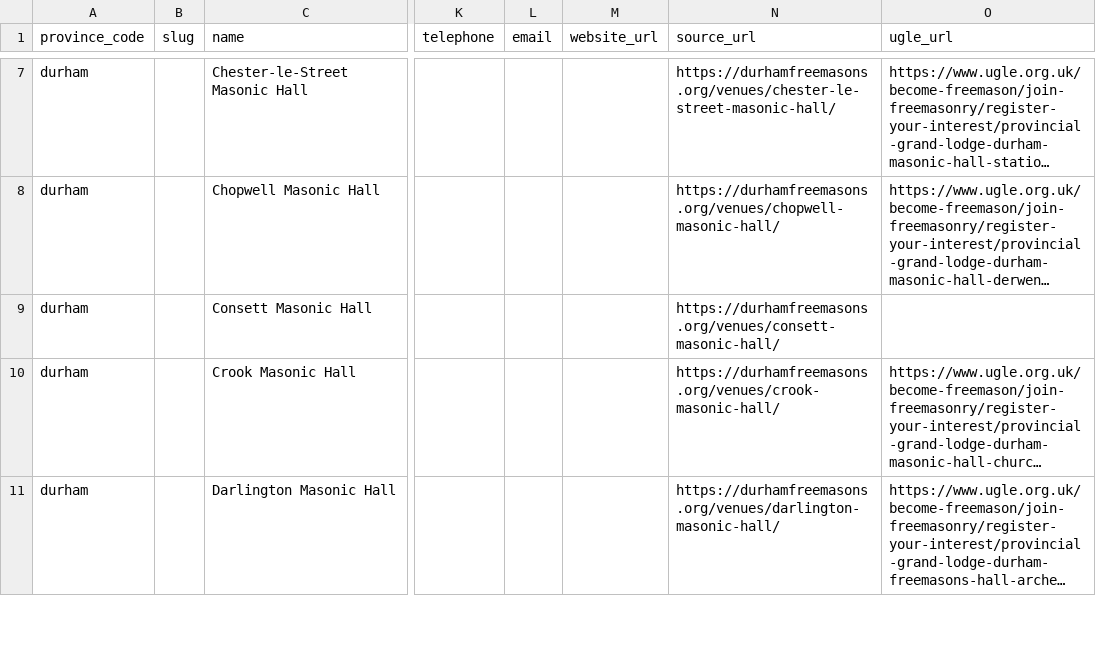
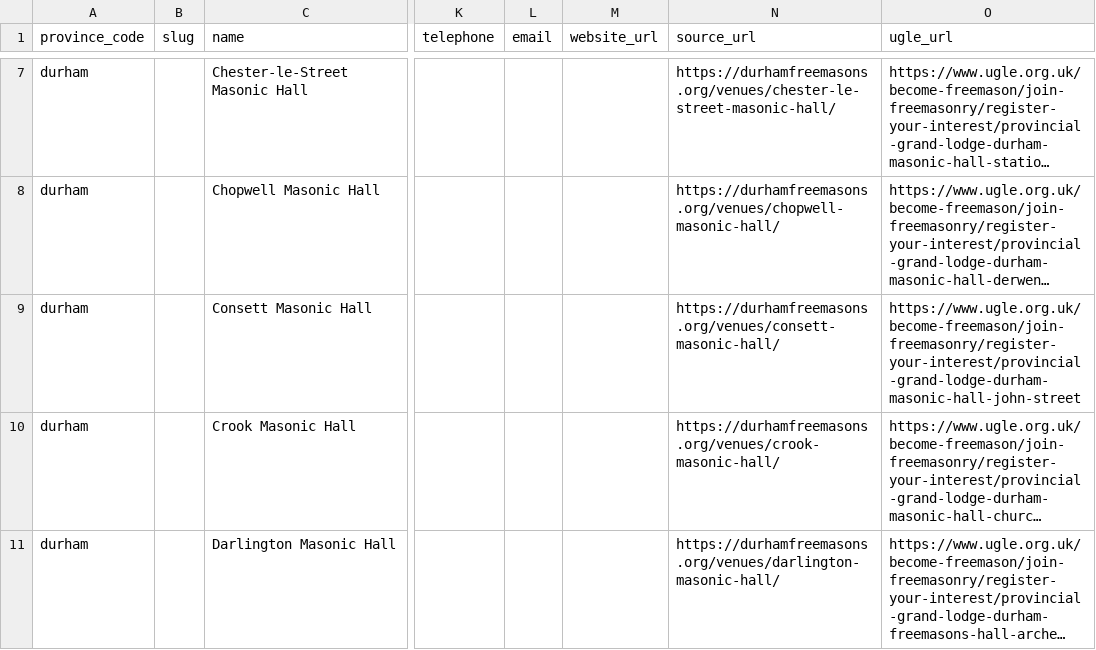
Before and after one commit to 360fusion/club-manager, a CSV file: database/data/masonic_halls/durham.csv, drawn as a sheet; only a part is shown, gaps mark what is left out; long unchanged cells end in …; the diff names each change by its address in the sheet, - before the commit and + after, or states it on an @@ line.

```diff
--- a/database/data/masonic_halls/durham.csv
+++ b/database/data/masonic_halls/durham.csv
-O9 (ugle_url): (empty)
+O9 (ugle_url): https://www.ugle.org.uk/become-freemason/join-freemasonry/register-your-interest/provincial-grand-lodge-durham-masonic-hall-john-street
```
Also changed, not shown: database/data/masonic_halls/ugle-buckinghamshire.csv, database/data/masonic_halls/ugle-cheshire.csv, 4 other files.
